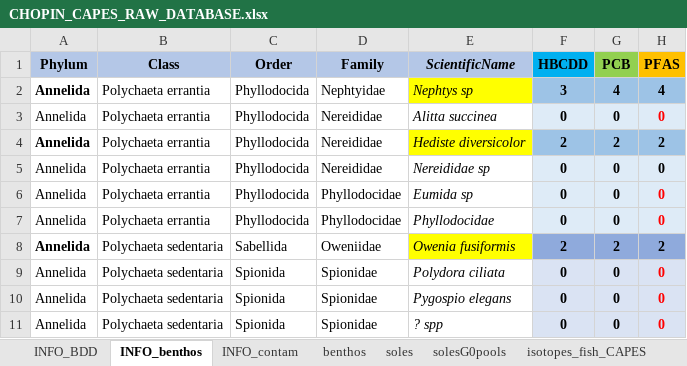
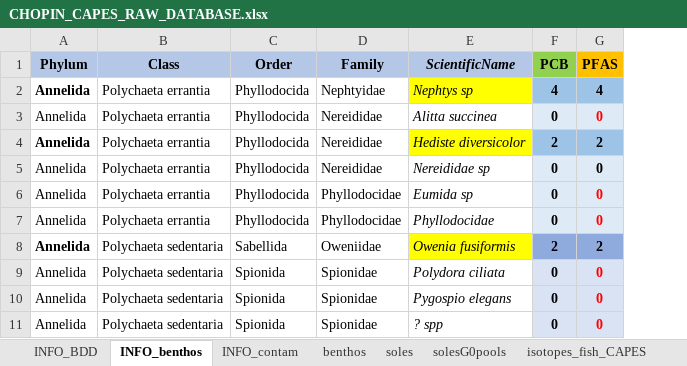
Before and after one commit to FlorenceMounier/chopin.magnification, an Excel workbook: inst/CHOPIN_CAPES_RAW_DATABASE.xlsx, sheet INFO_benthos, drawn as a sheet; only a part is shown; values as stored, in another font and other column widths than the file's, no borders; conditional formats not drawn; the diff names each change by its address in the sheet, - before the commit and + after, or states it on an @@ line.

Commit message:
delete: supress HBCDD from the analysis

```diff
--- a/inst/CHOPIN_CAPES_RAW_DATABASE.xlsx (sheet INFO_benthos)
+++ b/inst/CHOPIN_CAPES_RAW_DATABASE.xlsx (sheet INFO_benthos)
-column F (HBCDD), rows 2-11: 3 | 0 | 2 | 0 | 0 | 0 | 2 | 0 | 0 | 0
```
Also changed, not shown: sheet INFO_contam, sheet INFO_BDD, sheet soles, sheet benthos, 20 other files.
